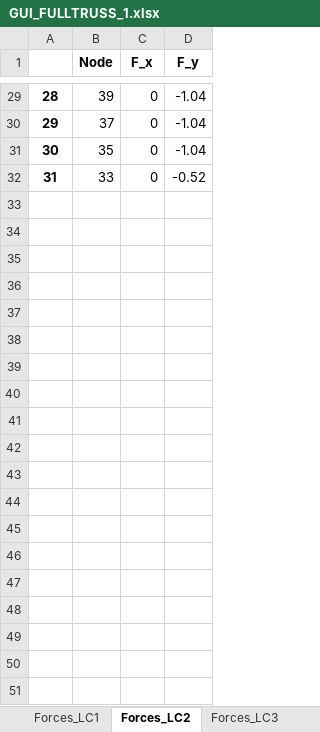
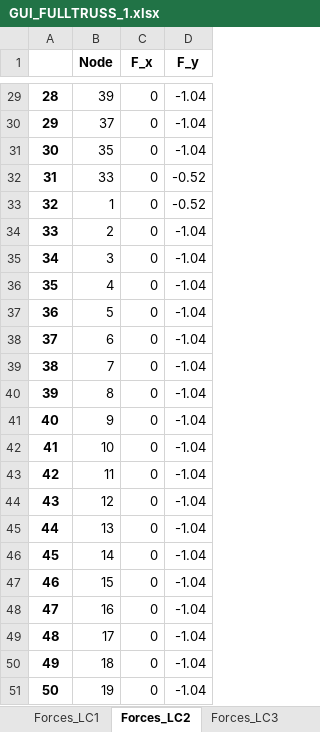
Before and after one commit to mjamezquidilla/pysead, an Excel workbook: Examples/GUI_Truss2D/GUI_FULLTRUSS_1.xlsx, sheet Forces_LC2, drawn as a sheet; only a part is shown, gaps mark what is left out; values as stored, in another font and other column widths than the file's, no borders; the diff covers the shown part only; the diff names each change by its address in the sheet, - before the commit and + after, or states it on an @@ line.

```diff
--- a/Examples/GUI_Truss2D/GUI_FULLTRUSS_1.xlsx (sheet Forces_LC2)
+++ b/Examples/GUI_Truss2D/GUI_FULLTRUSS_1.xlsx (sheet Forces_LC2)
+row 33: 32 | 1 | 0 | -0.52
+row 34: 33 | 2 | 0 | -1.04
+row 35: 34 | 3 | 0 | -1.04
+row 36: 35 | 4 | 0 | -1.04
+row 37: 36 | 5 | 0 | -1.04
+row 38: 37 | 6 | 0 | -1.04
+row 39: 38 | 7 | 0 | -1.04
+row 40: 39 | 8 | 0 | -1.04
+row 41: 40 | 9 | 0 | -1.04
+row 42: 41 | 10 | 0 | -1.04
+row 43: 42 | 11 | 0 | -1.04
+row 44: 43 | 12 | 0 | -1.04
+row 45: 44 | 13 | 0 | -1.04
+row 46: 45 | 14 | 0 | -1.04
+row 47: 46 | 15 | 0 | -1.04
+row 48: 47 | 16 | 0 | -1.04
+row 49: 48 | 17 | 0 | -1.04
+row 50: 49 | 18 | 0 | -1.04
+row 51: 50 | 19 | 0 | -1.04
```
Also changed, not shown: 12 added rows elsewhere in this sheet, sheet Forces_LC1, sheet Forces_LC4, sheet Materials, sheet Load_Cases, Examples/GUI_Truss2D/GUI_Arch Truss_1_Solved.xlsx, Examples/GUI_Truss2D/GUI_Arch_Truss_2_Solved.xlsx, 10 other files.
